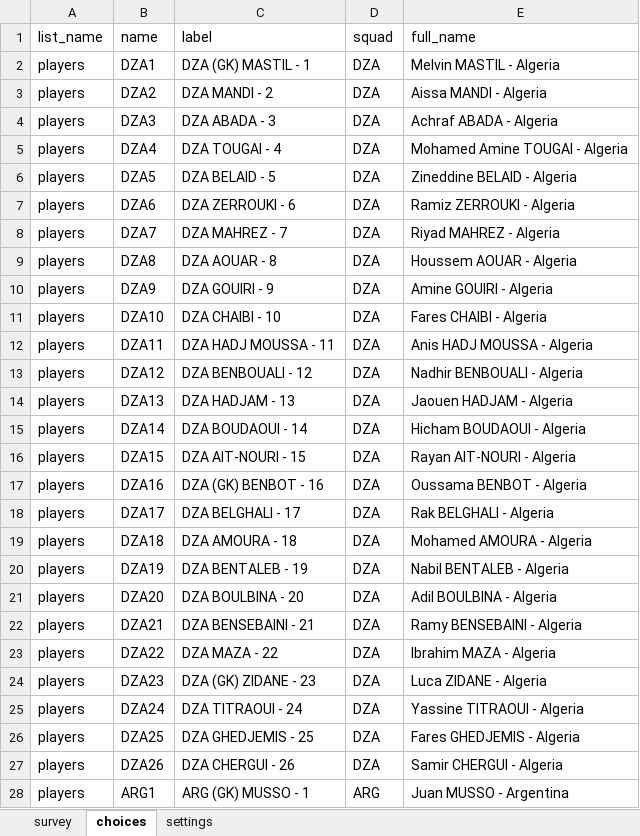
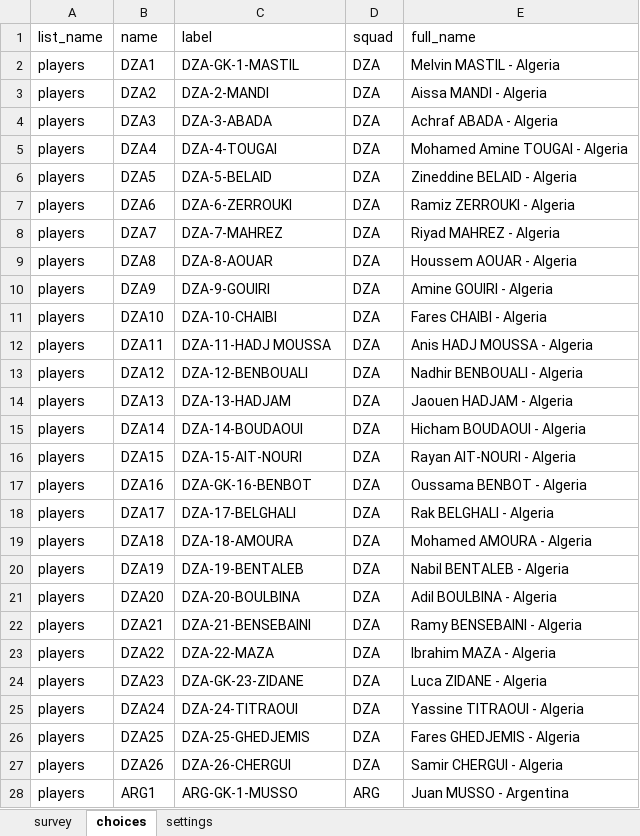
Before and after one commit to FrancisFayolle/World-Cup-betting, an Excel workbook: otherquest.xlsx, sheet choices, drawn as a sheet; only a part is shown; values as stored, in another font and other column widths than the file's, no borders; the diff covers the shown part only; the diff names each change by its address in the sheet, - before the commit and + after, or states it on an @@ line.

```diff
--- a/otherquest.xlsx (sheet choices)
+++ b/otherquest.xlsx (sheet choices)
-C2 (label): DZA (GK) MASTIL - 1
+C2 (label): DZA-GK-1-MASTIL
-C3 (label): DZA MANDI - 2
+C3 (label): DZA-2-MANDI
-C4 (label): DZA ABADA - 3
+C4 (label): DZA-3-ABADA
-C5 (label): DZA TOUGAI - 4
+C5 (label): DZA-4-TOUGAI
-C6 (label): DZA BELAID - 5
+C6 (label): DZA-5-BELAID
-C7 (label): DZA ZERROUKI - 6
+C7 (label): DZA-6-ZERROUKI
-C8 (label): DZA MAHREZ - 7
+C8 (label): DZA-7-MAHREZ
-C9 (label): DZA AOUAR - 8
+C9 (label): DZA-8-AOUAR
-C10 (label): DZA GOUIRI - 9
+C10 (label): DZA-9-GOUIRI
-C11 (label): DZA CHAIBI - 10
+C11 (label): DZA-10-CHAIBI
-C12 (label): DZA HADJ MOUSSA - 11
+C12 (label): DZA-11-HADJ MOUSSA
-C13 (label): DZA BENBOUALI - 12
+C13 (label): DZA-12-BENBOUALI
-C14 (label): DZA HADJAM - 13
+C14 (label): DZA-13-HADJAM
-C15 (label): DZA BOUDAOUI - 14
+C15 (label): DZA-14-BOUDAOUI
-C16 (label): DZA AIT-NOURI - 15
+C16 (label): DZA-15-AIT-NOURI
-C17 (label): DZA (GK) BENBOT - 16
+C17 (label): DZA-GK-16-BENBOT
-C18 (label): DZA BELGHALI - 17
+C18 (label): DZA-17-BELGHALI
-C19 (label): DZA AMOURA - 18
+C19 (label): DZA-18-AMOURA
-C20 (label): DZA BENTALEB - 19
+C20 (label): DZA-19-BENTALEB
-C21 (label): DZA BOULBINA - 20
+C21 (label): DZA-20-BOULBINA
-C22 (label): DZA BENSEBAINI - 21
+C22 (label): DZA-21-BENSEBAINI
-C23 (label): DZA MAZA - 22
+C23 (label): DZA-22-MAZA
-C24 (label): DZA (GK) ZIDANE - 23
+C24 (label): DZA-GK-23-ZIDANE
-C25 (label): DZA TITRAOUI - 24
+C25 (label): DZA-24-TITRAOUI
-C26 (label): DZA GHEDJEMIS - 25
+C26 (label): DZA-25-GHEDJEMIS
-C27 (label): DZA CHERGUI - 26
+C27 (label): DZA-26-CHERGUI
-C28 (label): ARG (GK) MUSSO - 1
+C28 (label): ARG-GK-1-MUSSO
```
Also changed, not shown: 182 removed rows and 1039 edited cells elsewhere in this sheet, formulas that keep their value, FIFAScheduleResults.xlsx, gameschedule.xlsx, 6 other files.
